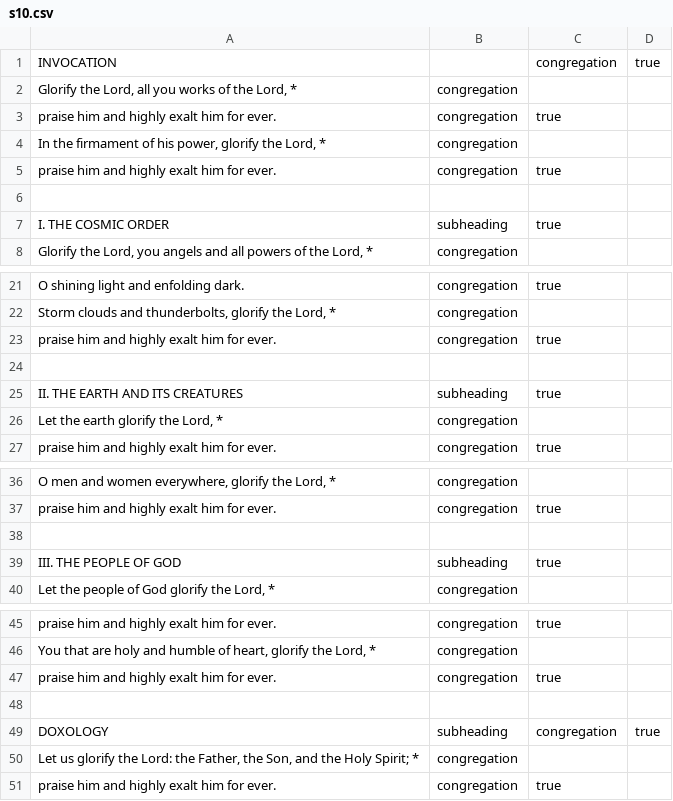
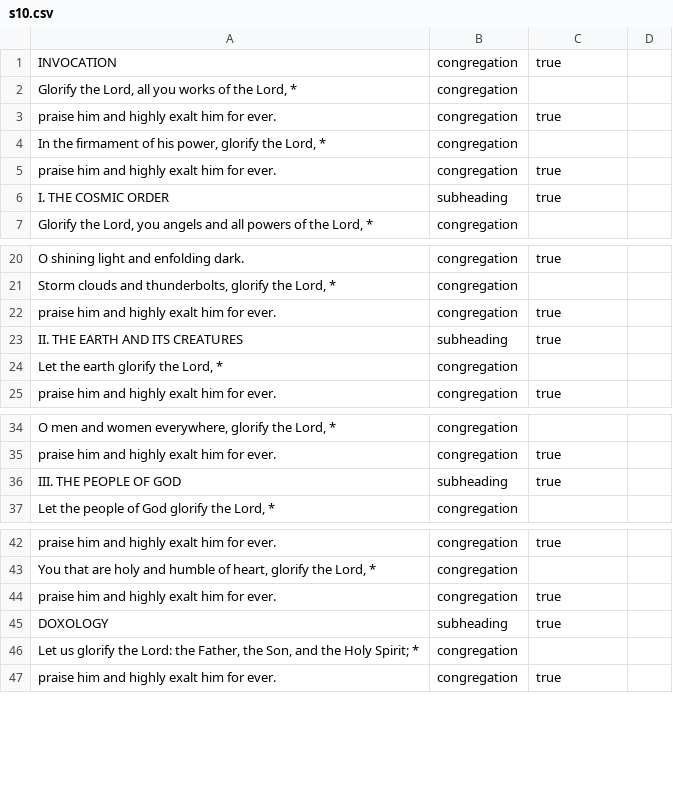
Before and after one commit to blocher/dailyoffice2019, a CSV file: site/office/api/texts/s10.csv, drawn as a sheet; only a part is shown, gaps mark what is left out.

```diff
--- a/site/office/api/texts/s10.csv
+++ b/site/office/api/texts/s10.csv
@@ -1,2 +1,2 @@
-"INVOCATION", , "congregation", true,
+"INVOCATION", "congregation", true,
 "Glorify the Lord, all you works of the Lord, *", "congregation",
@@ -5,3 +5,2 @@
 "praise him and highly exalt him for ever.", "congregation", true
-
 "I. THE COSMIC ORDER", "subheading", true,
@@ -23,3 +22,2 @@
 "praise him and highly exalt him for ever.", "congregation", true
-
 "II. THE EARTH AND ITS CREATURES", "subheading", true,
@@ -37,3 +35,2 @@
 "praise him and highly exalt him for ever.", "congregation", true
-
 "III. THE PEOPLE OF GOD", "subheading", true,
@@ -47,4 +44,3 @@
 "praise him and highly exalt him for ever.", "congregation", true
-
-"DOXOLOGY", "subheading", "congregation", true,
+"DOXOLOGY", "subheading", true,
 "Let us glorify the Lord: the Father, the Son, and the Holy Spirit; *", "congregation",
```
Also changed, not shown: 8 other files.
